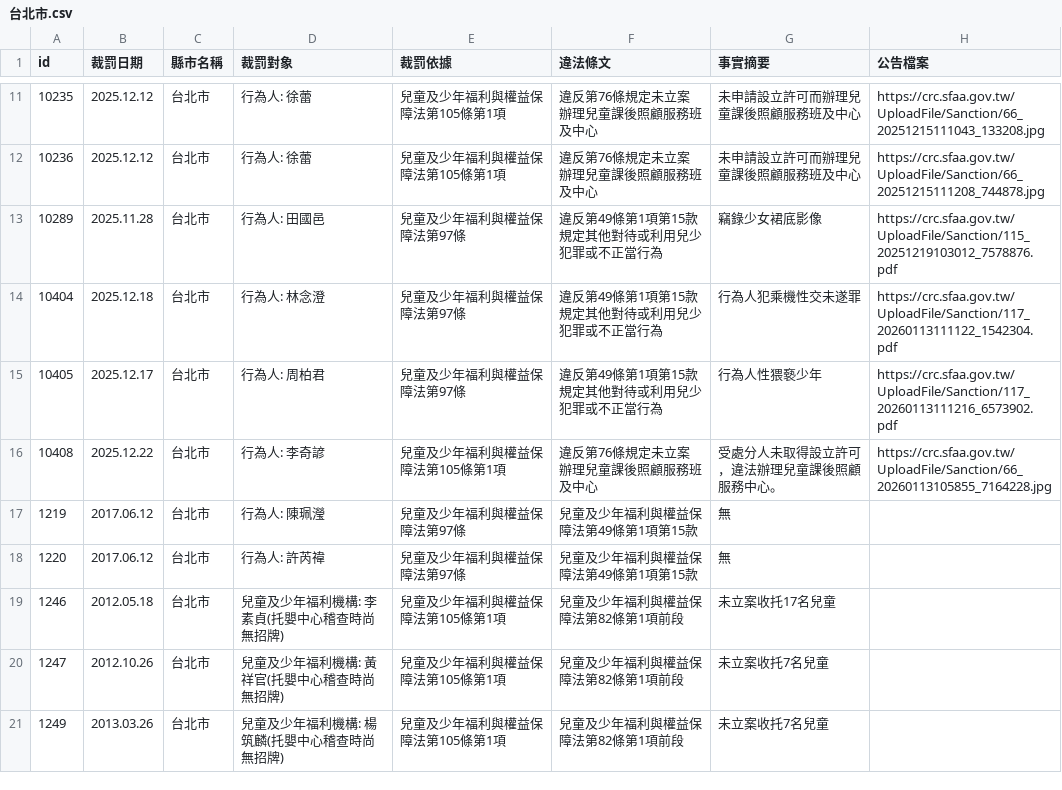
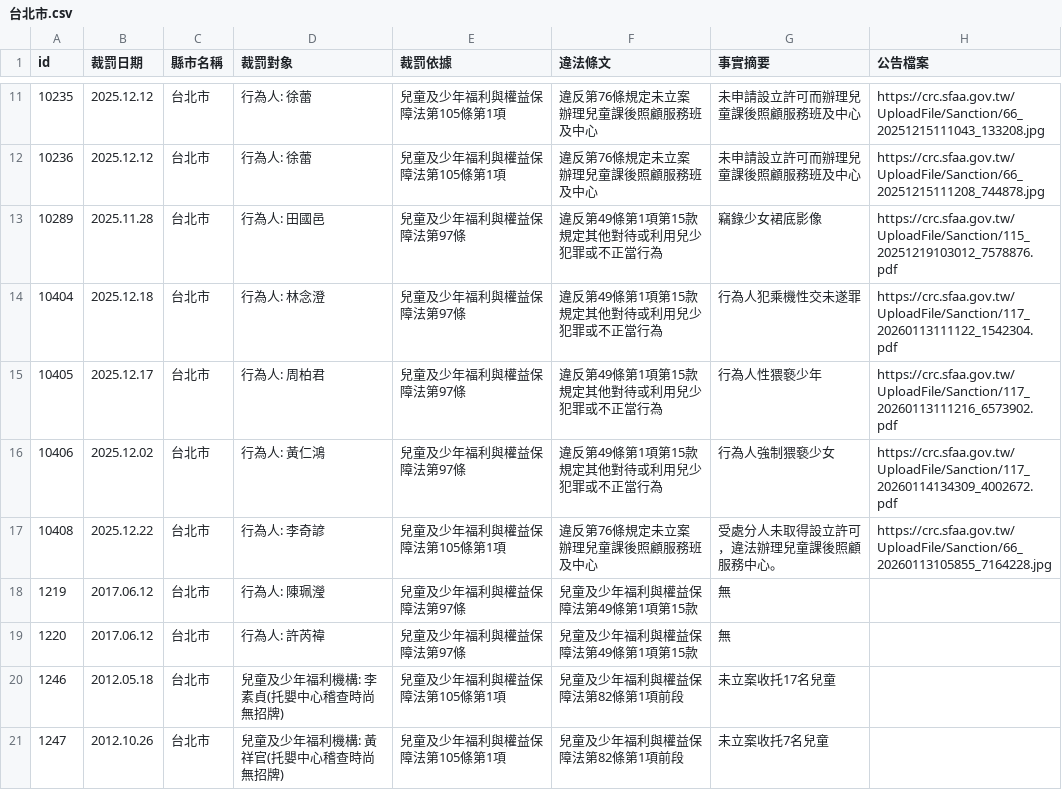
Before and after one commit to kiang/crc.sfaa.gov.tw, a CSV file: data/台北市.csv, drawn as a sheet; only a part is shown, gaps mark what is left out; the shorter side is filled out with more unchanged rows.

```diff
--- a/data/台北市.csv
+++ b/data/台北市.csv
@@ -15,2 +15,3 @@ id,裁罰日期,縣市名稱,裁罰對象,裁罰依據,違法條文,事實摘要
 10405,2025.12.17,台北市,"行為人: 周柏君",兒童及少年福利與權益保障法第97條,違反第49條第1項第15款規定其他對待或利用兒少犯罪或不正當行為,行為人性猥褻少年,https://crc.sfaa.gov.tw/UploadFile/Sanction/117_20260113111216_6573902.pdf
+10406,2025.12.02,台北市,"行為人: 黃仁鴻",兒童及少年福利與權益保障法第97條,違反第49條第1項第15款規定其他對待或利用兒少犯罪或不正當行為,行為人強制猥褻少女,https://crc.sfaa.gov.tw/UploadFile/Sanction/117_20260114134309_4002672.pdf
 10408,2025.12.22,台北市,"行為人: 李奇諺",兒童及少年福利與權益保障法第105條第1項,違反第76條規定未立案辦理兒童課後照顧服務班及中心,受處分人未取得設立許可，違法辦理兒童課後照顧服務中心。,https://crc.sfaa.gov.tw/UploadFile/Sanction/66_20260113105855_7164228.jpg
```
Also changed, not shown: data/桃園市.csv, 4 other files.
